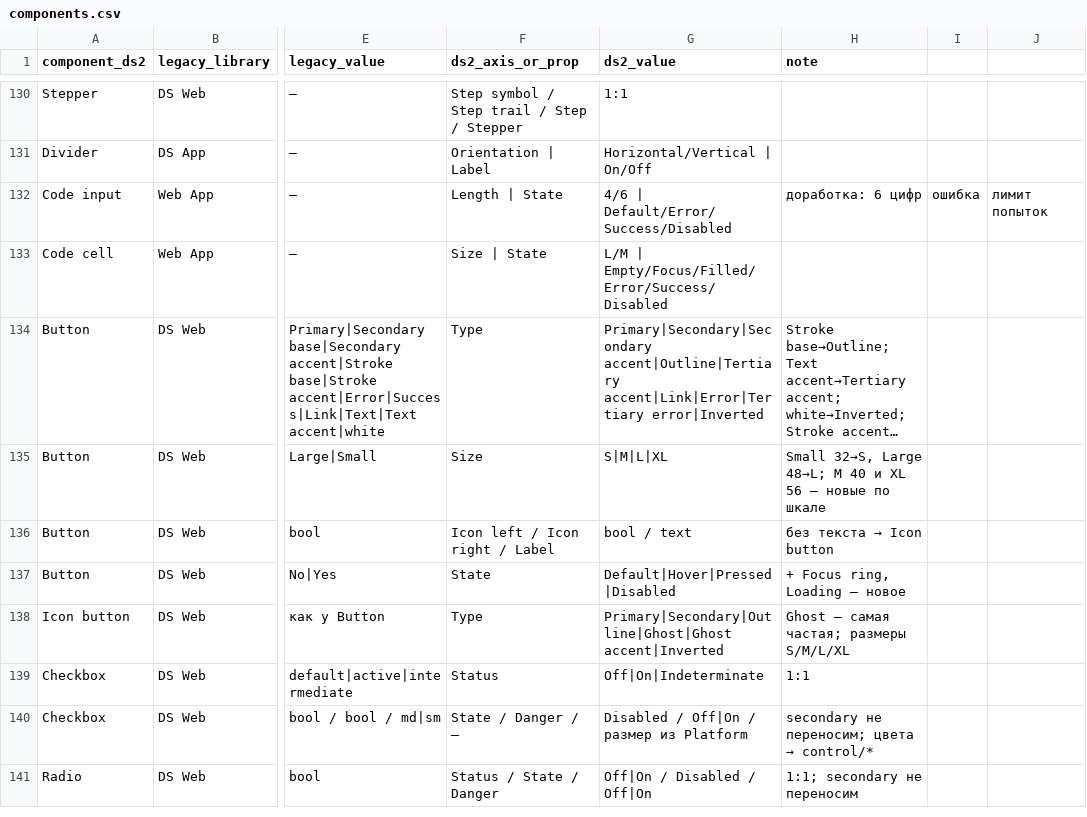
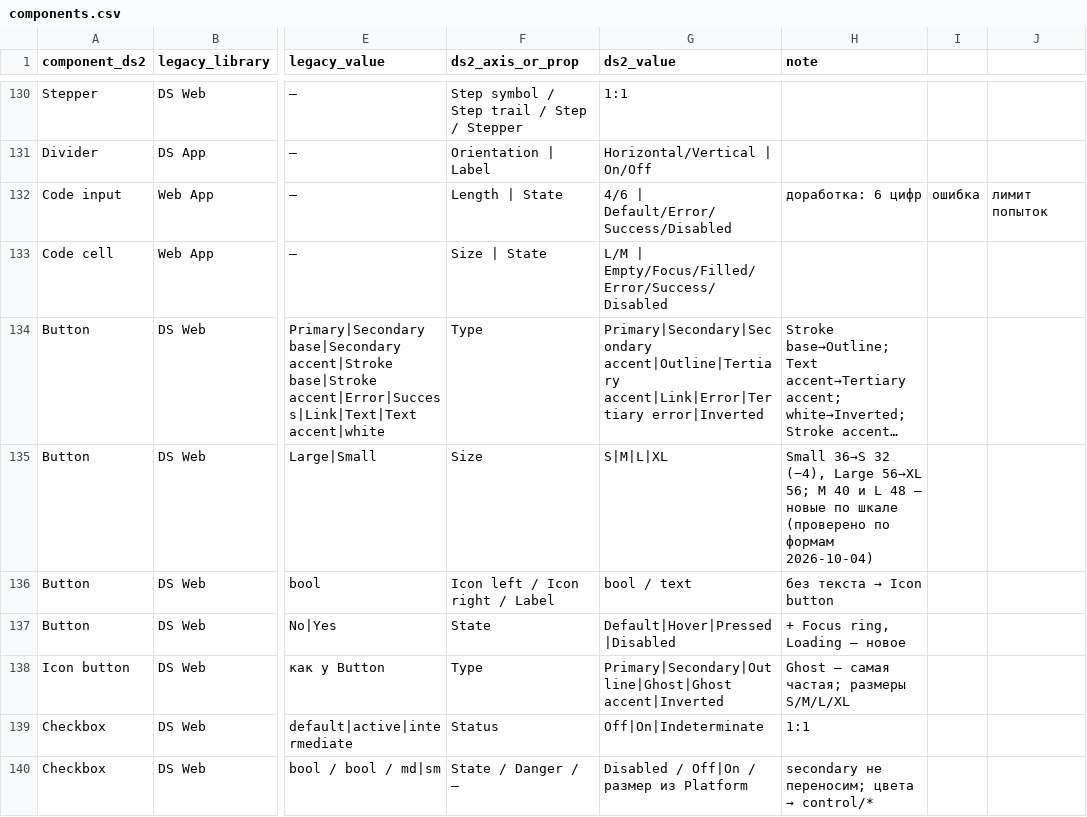
Before and after one commit to vsdsgn/emcd-design-tokens, a CSV file: docs/migration/components.csv, drawn as a sheet; only a part is shown, gaps mark what is left out; the shorter side is filled out with more unchanged rows; long unchanged cells end in …; the diff names each change by its address in the sheet, - before the commit and + after, or states it on an @@ line.

Commit message:
migration: legacy forms check; segmented sizes fixed; button size mapping corrected

```diff
--- a/docs/migration/components.csv
+++ b/docs/migration/components.csv
-H135 (note): Small 32→S, Large 48→L; M 40 и XL 56 — новые по шкале
+H135 (note): Small 36→S 32 (−4), Large 56→XL 56; M 40 и L 48 — новые по шкале (проверено по формам 2026-10-04)
```
Also changed, not shown: 1 other file.
